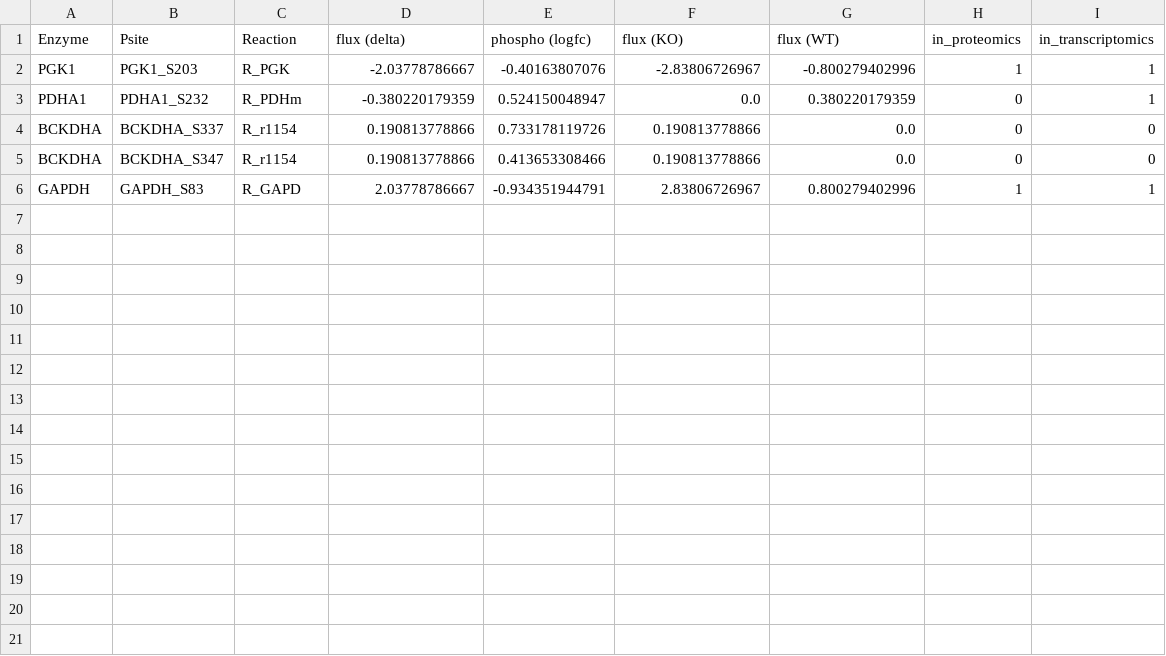
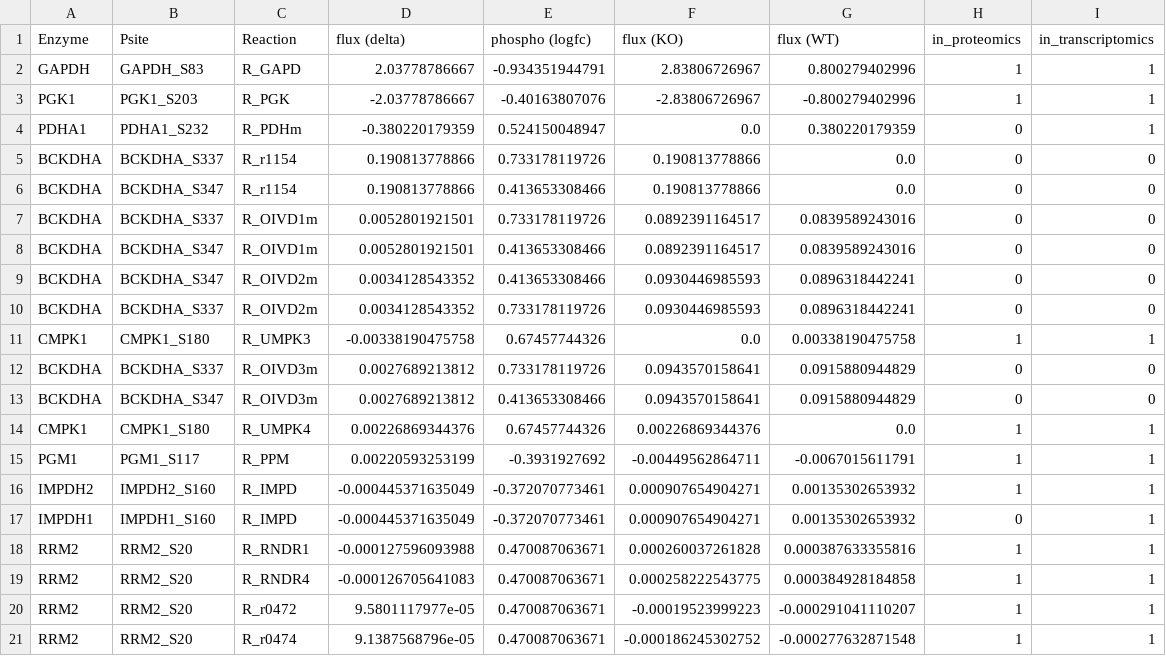
Before and after one commit to saezlab/hlrcc, a CSV file: data/fluxes_phospho_table.csv, drawn as a sheet.

```diff
--- a/data/fluxes_phospho_table.csv
+++ b/data/fluxes_phospho_table.csv
@@ -1,2 +1,3 @@
 Enzyme,Psite,Reaction,flux (delta),phospho (logfc),flux (KO),flux (WT),in_proteomics,in_transcriptomics
+GAPDH,GAPDH_S83,R_GAPD,2.03778786667,-0.934351944791,2.83806726967,0.800279402996,1,1
 PGK1,PGK1_S203,R_PGK,-2.03778786667,-0.40163807076,-2.83806726967,-0.800279402996,1,1
@@ -5,2 +6,16 @@ BCKDHA,BCKDHA_S337,R_r1154,0.190813778866,0.733178119726,0.190813778866,0.0,0,0
 BCKDHA,BCKDHA_S347,R_r1154,0.190813778866,0.413653308466,0.190813778866,0.0,0,0
-GAPDH,GAPDH_S83,R_GAPD,2.03778786667,-0.934351944791,2.83806726967,0.800279402996,1,1
+BCKDHA,BCKDHA_S337,R_OIVD1m,0.0052801921501,0.733178119726,0.0892391164517,0.0839589243016,0,0
+BCKDHA,BCKDHA_S347,R_OIVD1m,0.0052801921501,0.413653308466,0.0892391164517,0.0839589243016,0,0
+BCKDHA,BCKDHA_S347,R_OIVD2m,0.0034128543352,0.413653308466,0.0930446985593,0.0896318442241,0,0
+BCKDHA,BCKDHA_S337,R_OIVD2m,0.0034128543352,0.733178119726,0.0930446985593,0.0896318442241,0,0
+CMPK1,CMPK1_S180,R_UMPK3,-0.00338190475758,0.67457744326,0.0,0.00338190475758,1,1
+BCKDHA,BCKDHA_S337,R_OIVD3m,0.0027689213812,0.733178119726,0.0943570158641,0.0915880944829,0,0
+BCKDHA,BCKDHA_S347,R_OIVD3m,0.0027689213812,0.413653308466,0.0943570158641,0.0915880944829,0,0
+CMPK1,CMPK1_S180,R_UMPK4,0.00226869344376,0.67457744326,0.00226869344376,0.0,1,1
+PGM1,PGM1_S117,R_PPM,0.00220593253199,-0.3931927692,-0.00449562864711,-0.0067015611791,1,1
+IMPDH2,IMPDH2_S160,R_IMPD,-0.000445371635049,-0.372070773461,0.000907654904271,0.00135302653932,1,1
+IMPDH1,IMPDH1_S160,R_IMPD,-0.000445371635049,-0.372070773461,0.000907654904271,0.00135302653932,0,1
+RRM2,RRM2_S20,R_RNDR1,-0.000127596093988,0.470087063671,0.000260037261828,0.000387633355816,1,1
+RRM2,RRM2_S20,R_RNDR4,-0.000126705641083,0.470087063671,0.000258222543775,0.000384928184858,1,1
+RRM2,RRM2_S20,R_r0472,9.5801117977e-05,0.470087063671,-0.00019523999223,-0.000291041110207,1,1
+RRM2,RRM2_S20,R_r0474,9.1387568796e-05,0.470087063671,-0.000186245302752,-0.000277632871548,1,1
```
Also changed, not shown: 8 other files.
